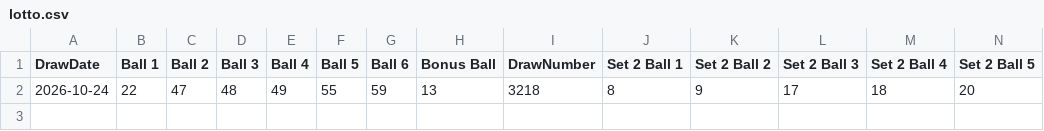
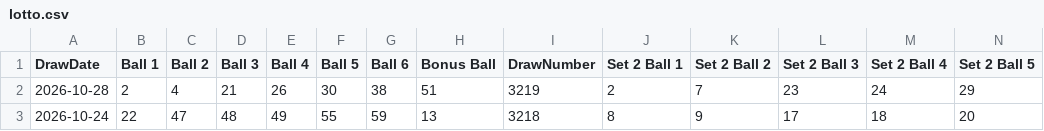
Before and after one commit to chriscook40-crypto/lotto-results, a CSV file: data/lotto.csv, drawn as a sheet; only a part is shown; rows hold the shown columns only; the diff names each change by its address in the sheet, - before the commit and + after, or states it on an @@ line.

Commit message:
Lotto results 2026-10-29

```diff
--- a/data/lotto.csv
+++ b/data/lotto.csv
+row 2: 2026-10-28 | 2 | 4 | 21 | 26 | 30 | 38 | 51 | 3219 | 2 | 7 | 23 | 24 | 29
```
